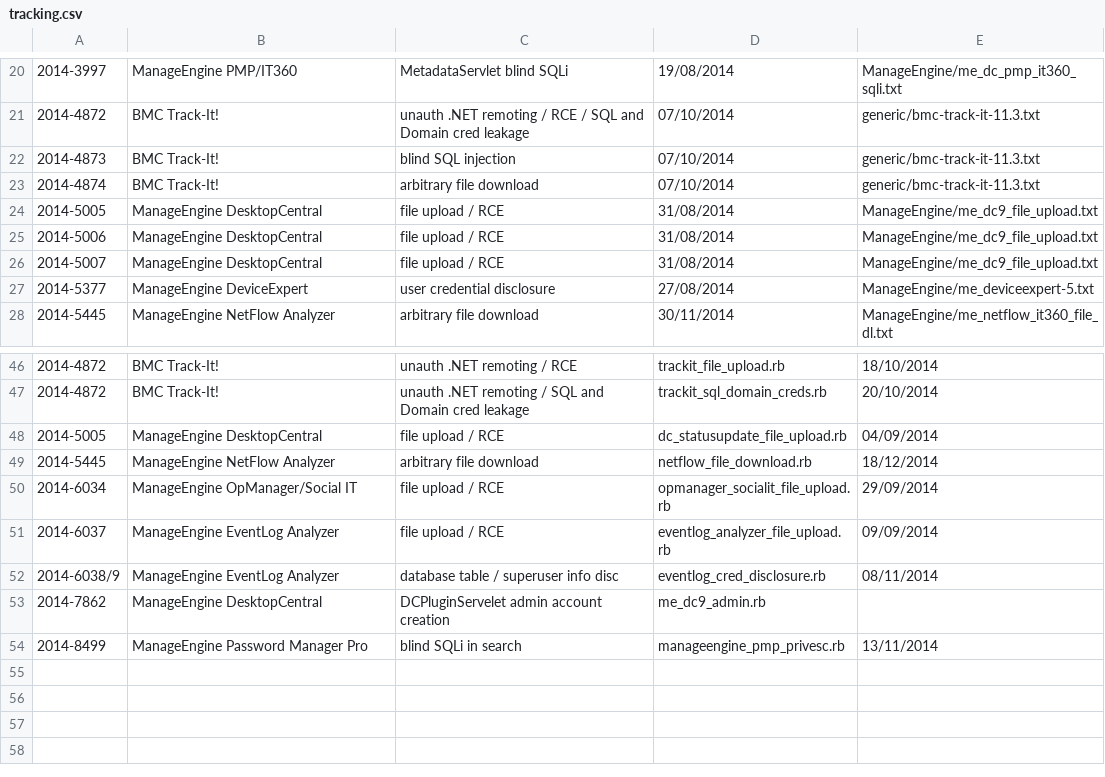
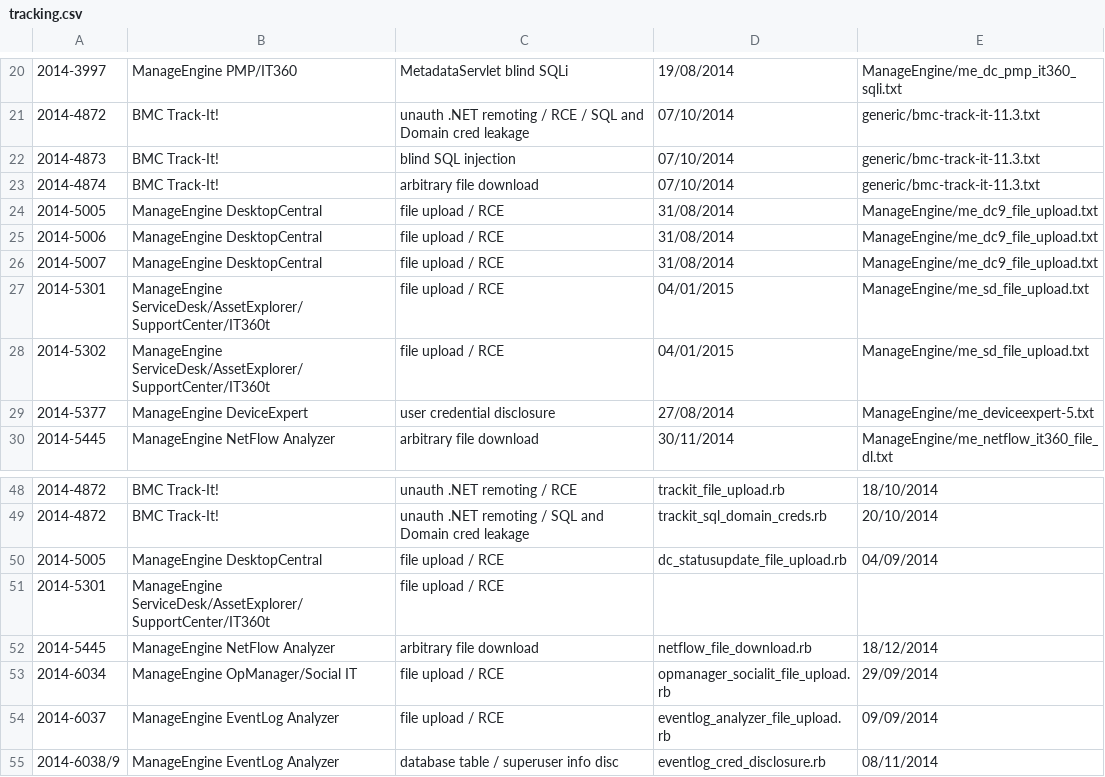
Before and after one commit to pedrib/PoC, a CSV file: tracking.csv, drawn as a sheet; only a part is shown, gaps mark what is left out; the shorter side is filled out with more unchanged rows; the diff names each change by its address in the sheet, - before the commit and + after, or states it on an @@ line.

Commit message:
Update tracking.csv

```diff
--- a/tracking.csv
+++ b/tracking.csv
+row 27: 2014-5301 | ManageEngine ServiceDesk/AssetExplorer/SupportCenter/IT360t | file upload / RCE | 04/01/2015 | ManageEngine/me_sd_file_upload.txt
+row 28: 2014-5302 | ManageEngine ServiceDesk/AssetExplorer/SupportCenter/IT360t | file upload / RCE | 04/01/2015 | ManageEngine/me_sd_file_upload.txt
+row 51: 2014-5301 | ManageEngine ServiceDesk/AssetExplorer/SupportCenter/IT360t | file upload / RCE
```
